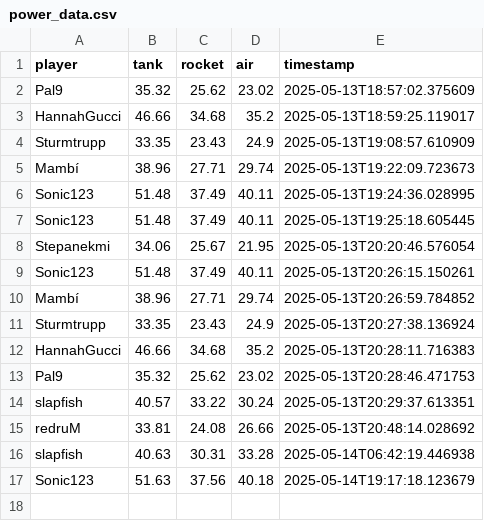
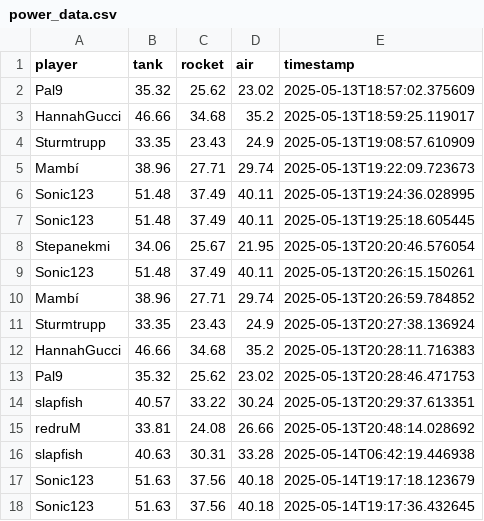
Before and after one commit to Stepanekmi/vs-data-store, a CSV file: data/power_data.csv, drawn as a sheet.

Commit message:
Power data for Sonic123

```diff
--- a/data/power_data.csv
+++ b/data/power_data.csv
@@ -17 +17,2 @@ slapfish,40.63,30.31,33.28,2025-05-14T06:42:19.446938
 Sonic123,51.63,37.56,40.18,2025-05-14T19:17:18.123679
+Sonic123,51.63,37.56,40.18,2025-05-14T19:17:36.432645
```
